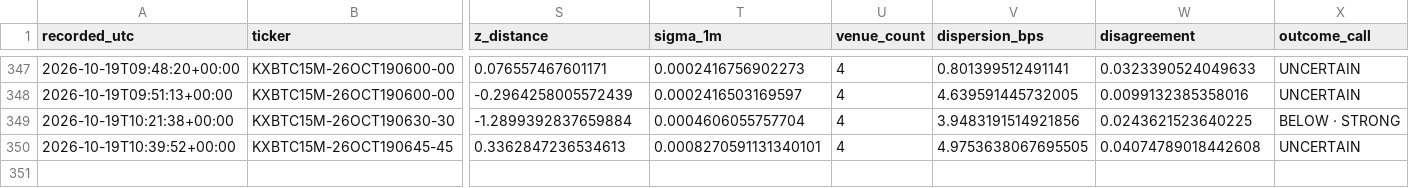
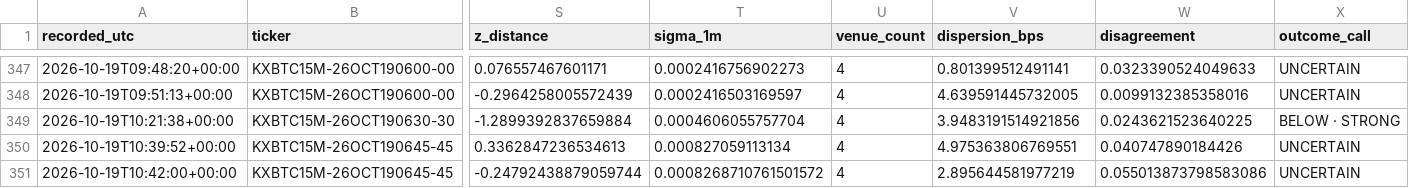
Before and after one commit to angelmoz881-collab/btc-kalshi-dashboard, a CSV file: data/btc_kalshi_learning.csv, drawn as a sheet; only a part is shown, gaps mark what is left out; rows hold the shown columns only; the diff names each change by its address in the sheet, - before the commit and + after, or states it on an @@ line.

Commit message:
Update BTC Kalshi adaptive learning history

```diff
--- a/data/btc_kalshi_learning.csv
+++ b/data/btc_kalshi_learning.csv
-T350 (sigma_1m): 0.0008270591131340101
+T350 (sigma_1m): 0.000827059113134
-V350 (dispersion_bps): 4.9753638067695505
+V350 (dispersion_bps): 4.975363806769551
-W350 (disagreement): 0.04074789018442608
+W350 (disagreement): 0.040747890184426
+row 351: 2026-10-19T10:42:00+00:00 | KXBTC15M-26OCT190645-45 | -0.24792438879059744 | 0.0008268710761501572 | 4 | 2.895644581977219 | 0.055013873798583086 | UNCERTAIN
```
